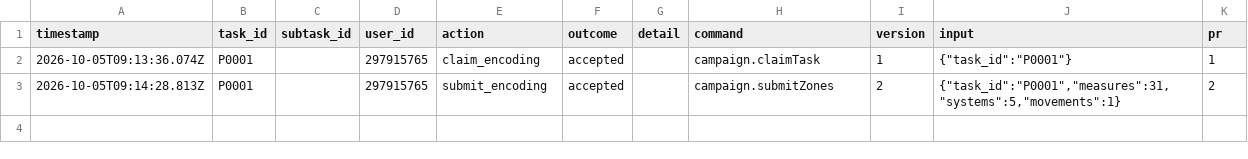
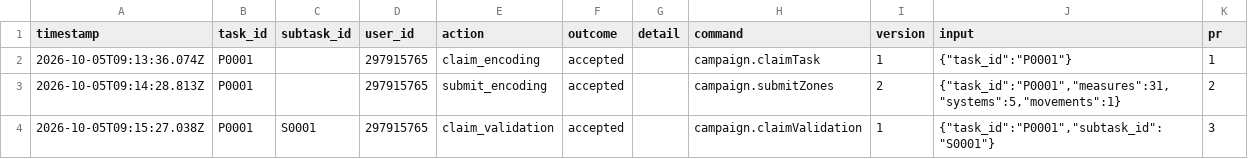
Before and after one commit to ohwjd/test-20261005-select, a CSV file: tracking/history.csv, drawn as a sheet; the diff names each change by its address in the sheet, - before the commit and + after, or states it on an @@ line.

```diff
--- a/tracking/history.csv
+++ b/tracking/history.csv
+row 4: 2026-10-05T09:15:27.038Z | P0001 | S0001 | 297915765 | claim_validation | accepted |  | campaign.claimValidation | 1 | {"task_id":"P0001","subtask_id":"S0001"} | 3
```
Also changed, not shown: 1 other file.
